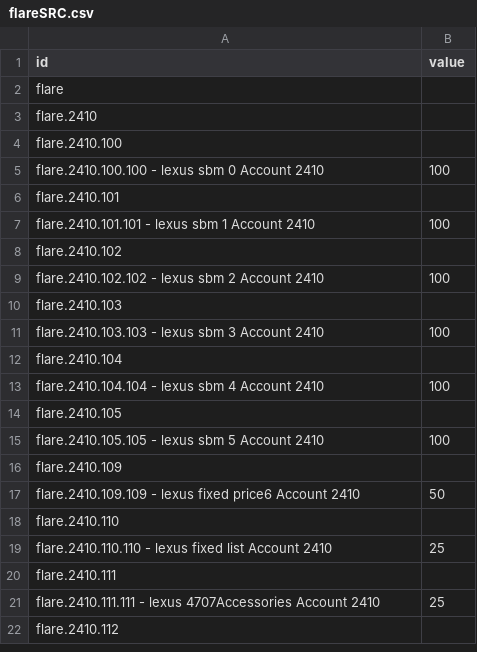
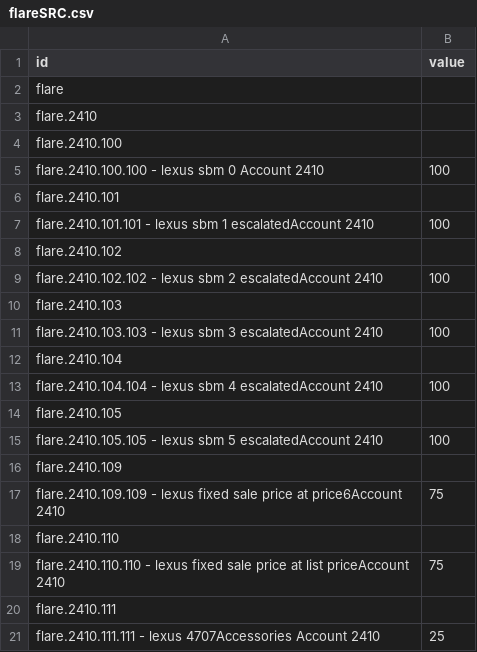
Before and after one commit to JT5RN/PTSREF, a CSV file: flareSRC.csv, drawn as a sheet; only a part is shown; the shorter side is filled out with more unchanged rows.

```diff
--- a/flareSRC.csv
+++ b/flareSRC.csv
@@ -6,15 +6,15 @@ flare.2410.100.100 - lexus sbm 0 Account 2410,100
 flare.2410.101,
-flare.2410.101.101 - lexus sbm 1 Account 2410,100
+flare.2410.101.101 - lexus sbm 1 escalatedAccount 2410,100
 flare.2410.102,
-flare.2410.102.102 - lexus sbm 2 Account 2410,100
+flare.2410.102.102 - lexus sbm 2 escalatedAccount 2410,100
 flare.2410.103,
-flare.2410.103.103 - lexus sbm 3 Account 2410,100
+flare.2410.103.103 - lexus sbm 3 escalatedAccount 2410,100
 flare.2410.104,
-flare.2410.104.104 - lexus sbm 4 Account 2410,100
+flare.2410.104.104 - lexus sbm 4 escalatedAccount 2410,100
 flare.2410.105,
-flare.2410.105.105 - lexus sbm 5 Account 2410,100
+flare.2410.105.105 - lexus sbm 5 escalatedAccount 2410,100
 flare.2410.109,
-flare.2410.109.109 - lexus fixed price6 Account 2410,50
+flare.2410.109.109 - lexus fixed sale price at price6Account 2410,75
 flare.2410.110,
-flare.2410.110.110 - lexus fixed list Account 2410,25
+flare.2410.110.110 - lexus fixed sale price at list priceAccount 2410,75
 flare.2410.111,
```
Also changed, not shown: flareRX2.csv.
